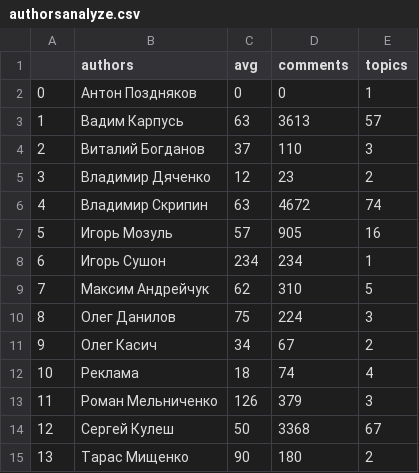
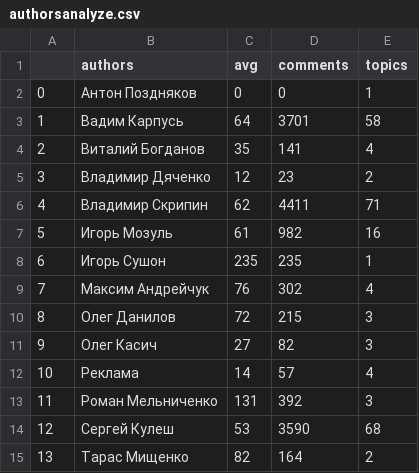
Before and after one commit to Oysiyl/ITC, a CSV file: authorsanalyze.csv, drawn as a sheet.

```diff
--- a/authorsanalyze.csv
+++ b/authorsanalyze.csv
@@ -2,14 +2,14 @@
 0,Антон Поздняков,0,0,1
-1,Вадим Карпусь,63,3613,57
-2,Виталий Богданов,37,110,3
+1,Вадим Карпусь,64,3701,58
+2,Виталий Богданов,35,141,4
 3,Владимир Дяченко,12,23,2
-4,Владимир Скрипин,63,4672,74
-5,Игорь Мозуль,57,905,16
-6,Игорь Сушон,234,234,1
-7,Максим Андрейчук,62,310,5
-8,Олег Данилов,75,224,3
-9,Олег Касич,34,67,2
-10,Реклама,18,74,4
-11,Роман Мельниченко,126,379,3
-12,Сергей Кулеш,50,3368,67
-13,Тарас Мищенко,90,180,2
+4,Владимир Скрипин,62,4411,71
+5,Игорь Мозуль,61,982,16
+6,Игорь Сушон,235,235,1
+7,Максим Андрейчук,76,302,4
+8,Олег Данилов,72,215,3
+9,Олег Касич,27,82,3
+10,Реклама,14,57,4
+11,Роман Мельниченко,131,392,3
+12,Сергей Кулеш,53,3590,68
+13,Тарас Мищенко,82,164,2
```
Also changed, not shown: itctray.csv, 21 other files.
